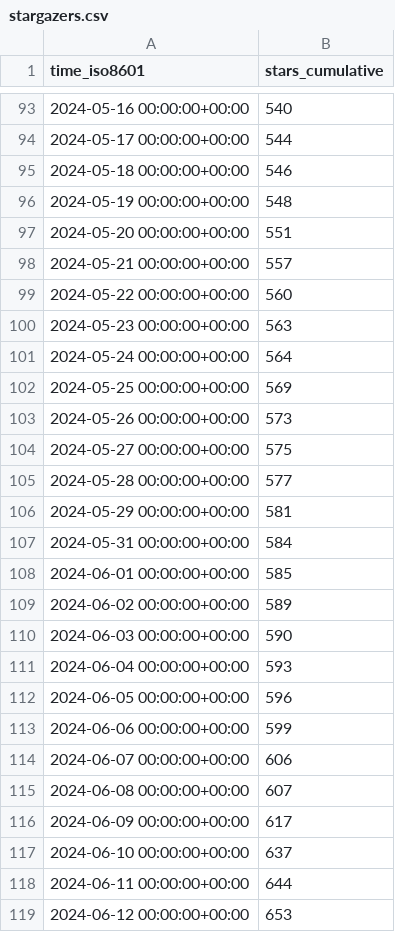
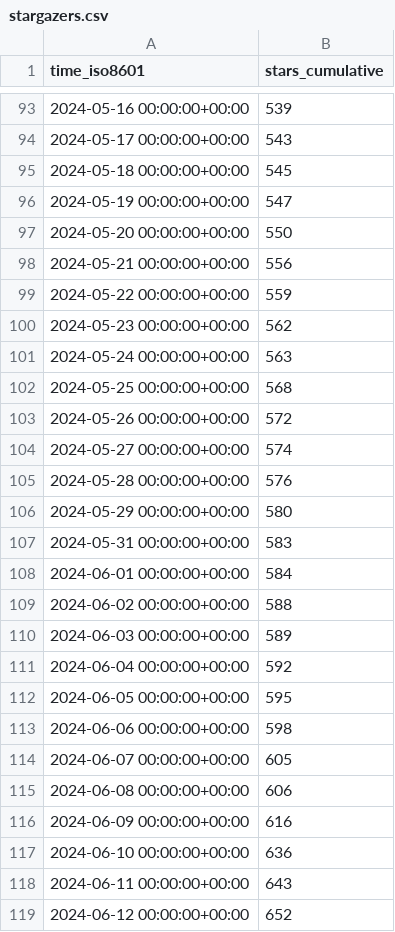
Before and after one commit to Feel-ix-343/markdown-oxide, a CSV file: Feel-ix-343/markdown-oxide/ghrs-data/stargazers.csv, drawn as a sheet; only a part is shown, gaps mark what is left out; the diff covers the shown part only.

```diff
--- a/Feel-ix-343/markdown-oxide/ghrs-data/stargazers.csv
+++ b/Feel-ix-343/markdown-oxide/ghrs-data/stargazers.csv
@@ -93,27 +93,27 @@ time_iso8601,stars_cumulative
-2024-05-16 00:00:00+00:00,540
-2024-05-17 00:00:00+00:00,544
-2024-05-18 00:00:00+00:00,546
-2024-05-19 00:00:00+00:00,548
-2024-05-20 00:00:00+00:00,551
-2024-05-21 00:00:00+00:00,557
-2024-05-22 00:00:00+00:00,560
-2024-05-23 00:00:00+00:00,563
-2024-05-24 00:00:00+00:00,564
-2024-05-25 00:00:00+00:00,569
-2024-05-26 00:00:00+00:00,573
-2024-05-27 00:00:00+00:00,575
-2024-05-28 00:00:00+00:00,577
-2024-05-29 00:00:00+00:00,581
-2024-05-31 00:00:00+00:00,584
-2024-06-01 00:00:00+00:00,585
-2024-06-02 00:00:00+00:00,589
-2024-06-03 00:00:00+00:00,590
-2024-06-04 00:00:00+00:00,593
-2024-06-05 00:00:00+00:00,596
-2024-06-06 00:00:00+00:00,599
-2024-06-07 00:00:00+00:00,606
-2024-06-08 00:00:00+00:00,607
-2024-06-09 00:00:00+00:00,617
-2024-06-10 00:00:00+00:00,637
-2024-06-11 00:00:00+00:00,644
-2024-06-12 00:00:00+00:00,653
+2024-05-16 00:00:00+00:00,539
+2024-05-17 00:00:00+00:00,543
+2024-05-18 00:00:00+00:00,545
+2024-05-19 00:00:00+00:00,547
+2024-05-20 00:00:00+00:00,550
+2024-05-21 00:00:00+00:00,556
+2024-05-22 00:00:00+00:00,559
+2024-05-23 00:00:00+00:00,562
+2024-05-24 00:00:00+00:00,563
+2024-05-25 00:00:00+00:00,568
+2024-05-26 00:00:00+00:00,572
+2024-05-27 00:00:00+00:00,574
+2024-05-28 00:00:00+00:00,576
+2024-05-29 00:00:00+00:00,580
+2024-05-31 00:00:00+00:00,583
+2024-06-01 00:00:00+00:00,584
+2024-06-02 00:00:00+00:00,588
+2024-06-03 00:00:00+00:00,589
+2024-06-04 00:00:00+00:00,592
+2024-06-05 00:00:00+00:00,595
+2024-06-06 00:00:00+00:00,598
+2024-06-07 00:00:00+00:00,605
+2024-06-08 00:00:00+00:00,606
+2024-06-09 00:00:00+00:00,616
+2024-06-10 00:00:00+00:00,636
+2024-06-11 00:00:00+00:00,643
+2024-06-12 00:00:00+00:00,652
```
Also changed, not shown: 1 added row and 44 edited cells elsewhere in this file.
